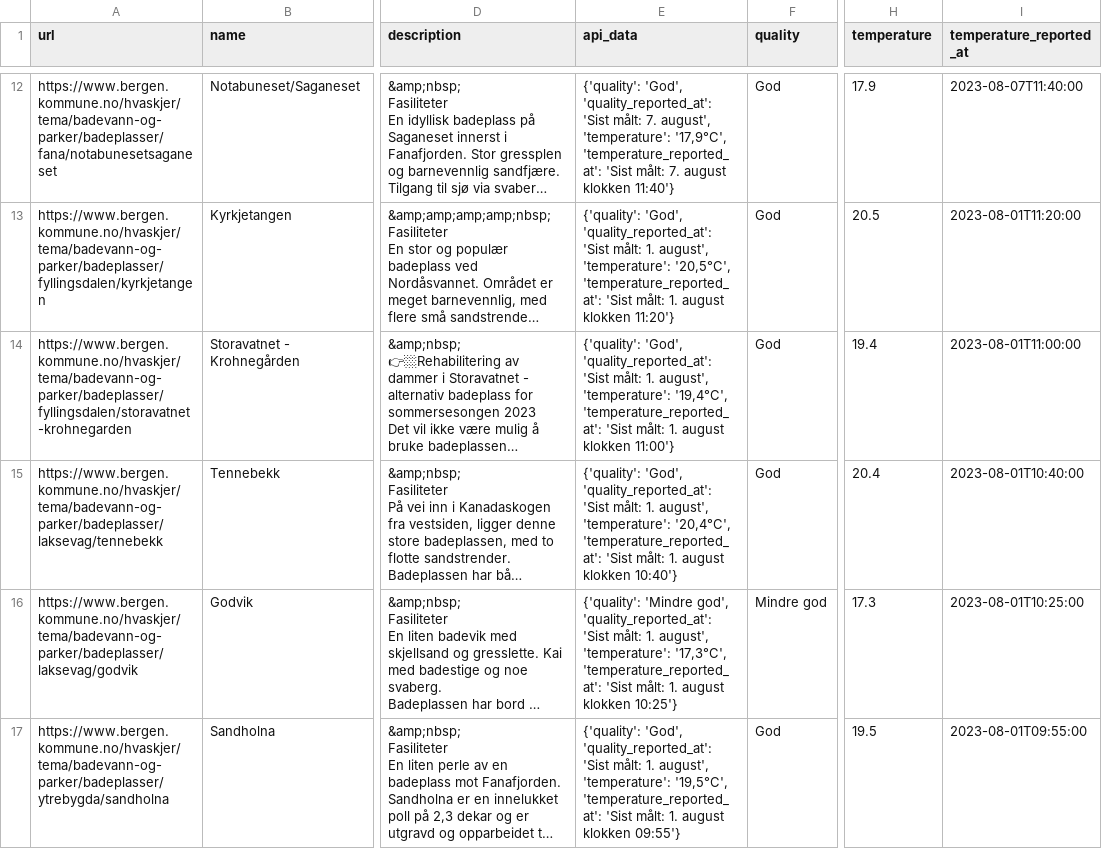
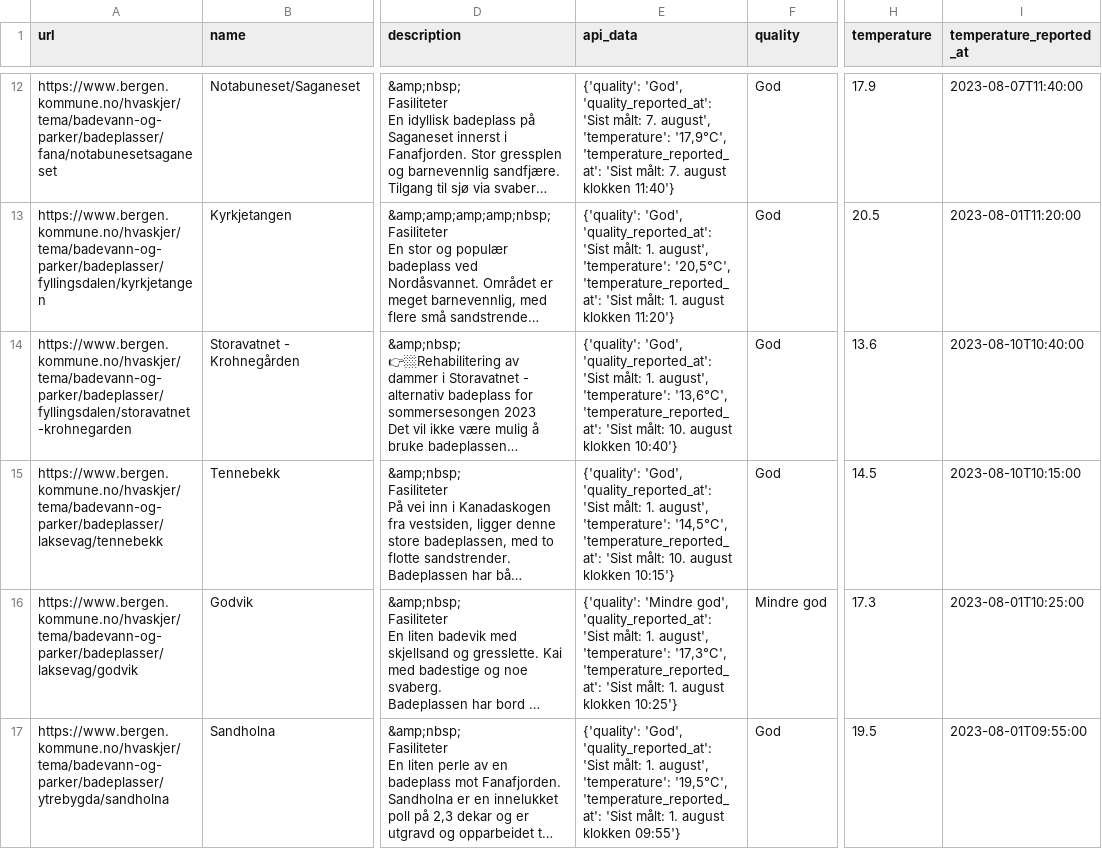
Before and after one commit to BergensTidende/badetemp-scraper, a CSV file: data/latest.csv, drawn as a sheet; only a part is shown, gaps mark what is left out; long unchanged cells end in …; the diff names each change by its address in the sheet, - before the commit and + after, or states it on an @@ line.

```diff
--- a/data/latest.csv
+++ b/data/latest.csv
-E14 (api_data): …august', 'temperature': '19,4°C', 'temperature_reported_at': 'Sist målt: 1. august klokken 11:00'}
+E14 (api_data): …august', 'temperature': '13,6°C', 'temperature_reported_at': 'Sist målt: 10. august klokken 10:40'}
-H14 (temperature): 19.4
+H14 (temperature): 13.6
-I14 (temperature_reported_at): 2023-08-01T11:00:00
+I14 (temperature_reported_at): 2023-08-10T10:40:00
-E15 (api_data): …august', 'temperature': '20,4°C', 'temperature_reported_at': 'Sist målt: 1. august klokken 10:40'}
+E15 (api_data): …august', 'temperature': '14,5°C', 'temperature_reported_at': 'Sist målt: 10. august klokken 10:15'}
-H15 (temperature): 20.4
+H15 (temperature): 14.5
-I15 (temperature_reported_at): 2023-08-01T10:40:00
+I15 (temperature_reported_at): 2023-08-10T10:15:00
```
Also changed, not shown: 1 other file.
